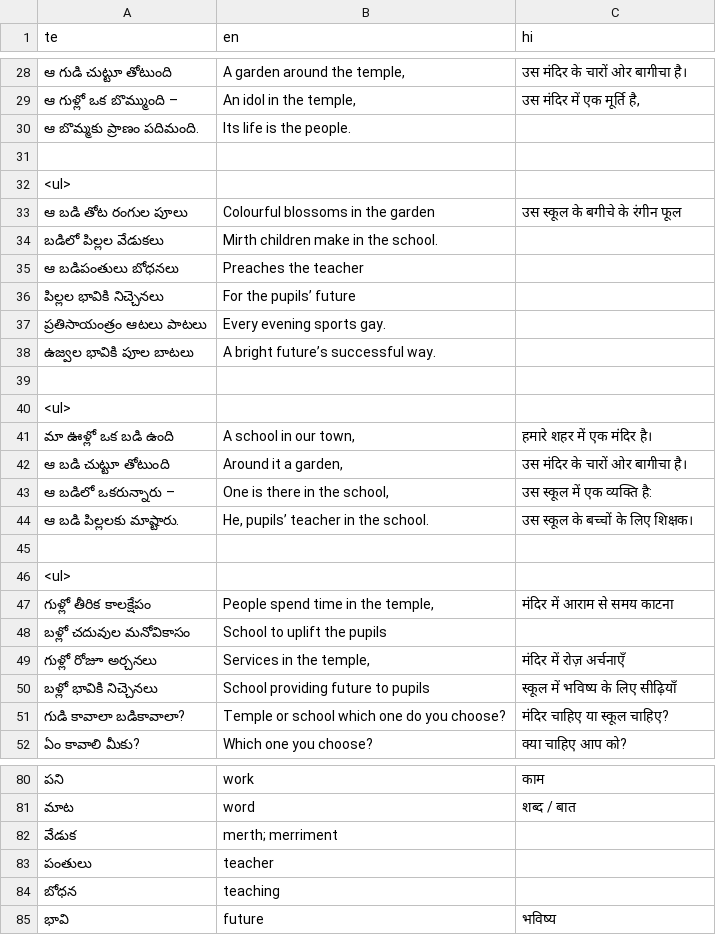
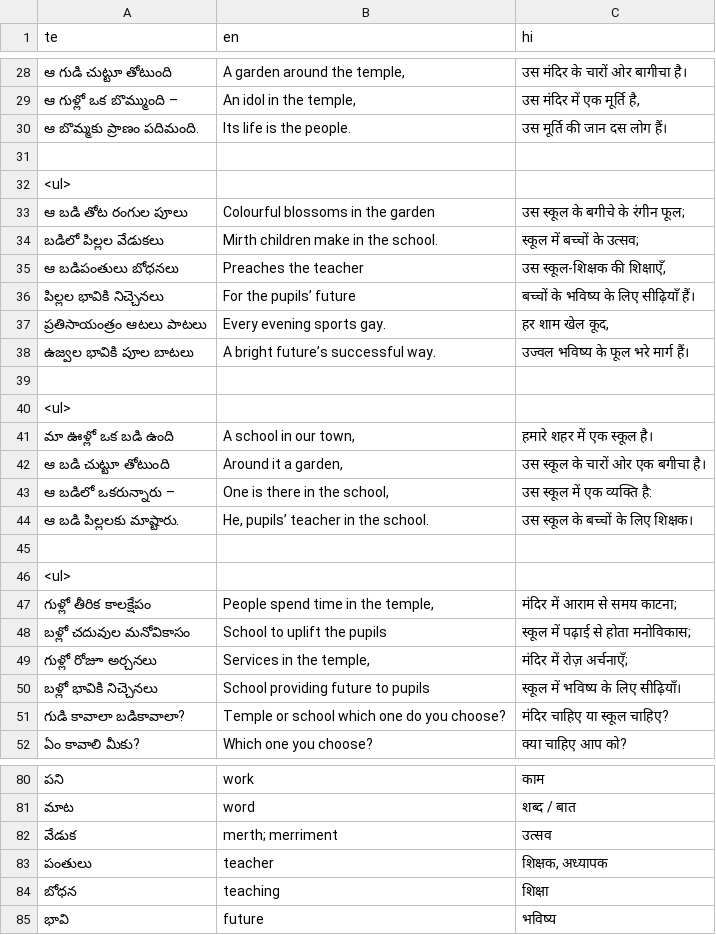
Before and after one commit to sharmaeklavya2/narrator-ws, a CSV file: articles/ict/18.csv, drawn as a sheet; only a part is shown, gaps mark what is left out; the diff covers the shown part only.

Commit message:
articles/ict: improve hi trn for lesson 18

```diff
--- a/articles/ict/18.csv
+++ b/articles/ict/18.csv
@@ -29,15 +29,15 @@ te,en,hi
 ఆ గుళ్లో ఒక బొమ్ముంది – ,"An idol in the temple,","उस मंदिर में एक मूर्ति है,"
-ఆ బొమ్మకు ప్రాణం పదిమంది.,Its life is the people.,
+ఆ బొమ్మకు ప్రాణం పదిమంది.,Its life is the people.,उस मूर्ति की जान दस लोग हैं।
 ,,
 <ul>,,
-ఆ బడి తోట రంగుల పూలు,Colourful blossoms in the garden,उस स्कूल के बगीचे के रंगीन फूल
-బడిలో పిల్లల వేడుకలు,Mirth children make in the school.,
-ఆ బడిపంతులు బోధనలు,Preaches the teacher,
-పిల్లల భావికి నిచ్చెనలు,For the pupils’ future,
-ప్రతిసాయంత్రం ఆటలు పాటలు,Every evening sports gay.,
-ఉజ్వల భావికి పూల బాటలు,A bright future’s successful way.,
+ఆ బడి తోట రంగుల పూలు,Colourful blossoms in the garden,उस स्कूल के बगीचे के रंगीन फूल;
+బడిలో పిల్లల వేడుకలు,Mirth children make in the school.,स्कूल में बच्चों के उत्सव;
+ఆ బడిపంతులు బోధనలు,Preaches the teacher,"उस स्कूल-शिक्षक की शिक्षाएँ,"
+పిల్లల భావికి నిచ్చెనలు,For the pupils’ future,बच्चों के भविष्य के लिए सीढ़ियाँ हैं।
+ప్రతిసాయంత్రం ఆటలు పాటలు,Every evening sports gay.,"हर शाम खेल कूद,"
+ఉజ్వల భావికి పూల బాటలు,A bright future’s successful way.,उज्वल भविष्य के फूल भरे मार्ग हैं।
 ,,
 <ul>,,
-మా ఊళ్లో ఒక బడి ఉంది,"A school in our town,",हमारे शहर में एक मंदिर है।
-ఆ బడి చుట్టూ తోటుంది,"Around it a garden,",उस मंदिर के चारों ओर बागीचा है।
+మా ఊళ్లో ఒక బడి ఉంది,"A school in our town,",हमारे शहर में एक स्कूल है।
+ఆ బడి చుట్టూ తోటుంది,"Around it a garden,",उस स्कूल के चारों ओर एक बगीचा है।
 ఆ బడిలో ఒకరున్నారు – ,"One is there in the school,",उस स्कूल में एक व्यक्ति है:
@@ -46,6 +46,6 @@ te,en,hi
 <ul>,,
-గుళ్లో తీరిక కాలక్షేపం,"People spend time in the temple,",मंदिर में आराम से समय काटना
-బళ్లో చదువుల మనోవికాసం,School to uplift the pupils,
-గుళ్లో రోజూ అర్చనలు,"Services in the temple,",मंदिर में रोज़ अर्चनाएँ
-బళ్లో భావికి నిచ్చెనలు,School providing future to pupils,स्कूल में भविष्य के लिए सीढ़ियाँ
+గుళ్లో తీరిక కాలక్షేపం,"People spend time in the temple,",मंदिर में आराम से समय काटना;
+బళ్లో చదువుల మనోవికాసం,School to uplift the pupils,स्कूल में पढ़ाई से होता मनोविकास;
+గుళ్లో రోజూ అర్చనలు,"Services in the temple,",मंदिर में रोज़ अर्चनाएँ;
+బళ్లో భావికి నిచ్చెనలు,School providing future to pupils,स्कूल में भविष्य के लिए सीढ़ियाँ।
 గుడి కావాలా బడికావాలా?,Temple or school which one do you choose?,मंदिर चाहिए या स्कूल चाहिए?
@@ -81,5 +81,5 @@ te,en,hi
 మాట,word,शब्द / बात
-వేడుక,merth; merriment,
-పంతులు,teacher,
-బోధన,teaching,
+వేడుక,merth; merriment,उत्सव
+పంతులు,teacher,"शिक्षक, अध्यापक"
+బోధన,teaching,शिक्षा
 భావి,future,भविष्य
```
Also changed, not shown: 11 edited cells elsewhere in this file.
